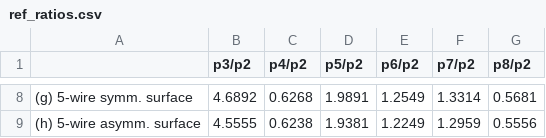
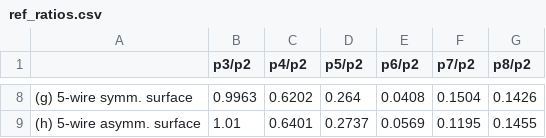
Before and after one commit to caymanq/Trapped-Ion-Sim-, a CSV file: csv/ref_ratios.csv, drawn as a sheet; only a part is shown, gaps mark what is left out; the diff covers the shown part only.

```diff
--- a/csv/ref_ratios.csv
+++ b/csv/ref_ratios.csv
@@ -8,2 +8,2 @@
-(g) 5-wire symm. surface,4.6892,0.6268,1.9891,1.2549,1.3314,0.5681
-(h) 5-wire asymm. surface,4.5555,0.6238,1.9381,1.2249,1.2959,0.5556
+(g) 5-wire symm. surface,0.9963,0.6202,0.264,0.0408,0.1504,0.1426
+(h) 5-wire asymm. surface,1.01,0.6401,0.2737,0.0569,0.1195,0.1455
```
Also changed, not shown: 1 added row, 1 removed row and 30 edited cells elsewhere in this file, csv/bem_ps_ratios.csv, csv/bem_rf_ratios.csv, 6 other files.
